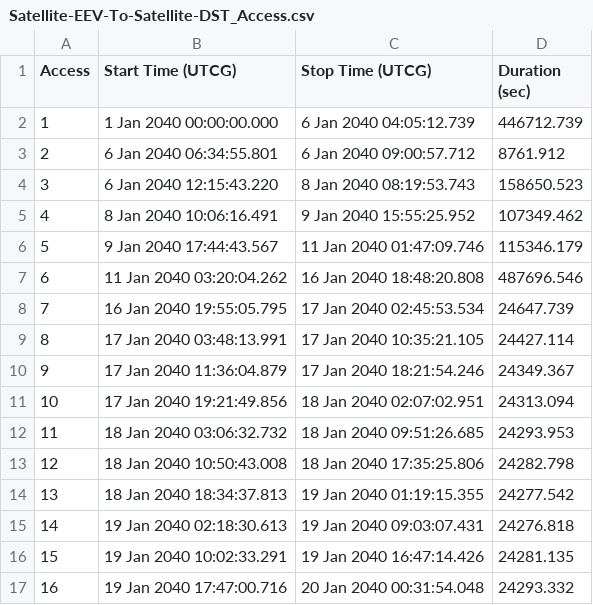
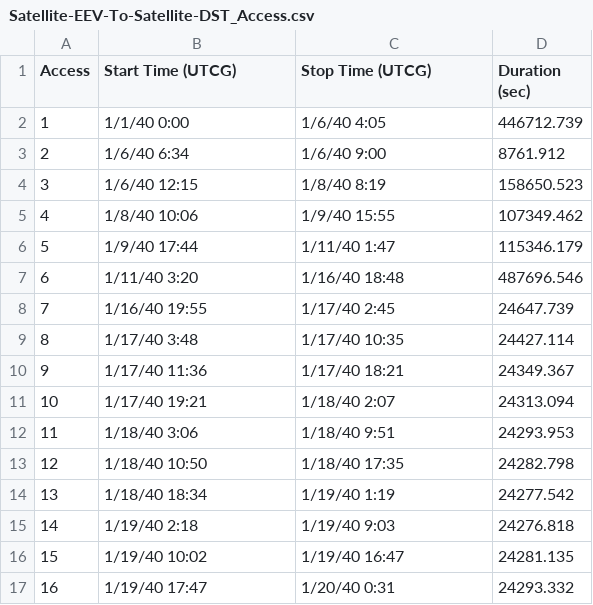
Before and after one commit to ndelurgio/AIAA_Space_Design_Competition_2021, a CSV file: EEV_Mars_Trajectory/Access/Satellite-EEV-To-Satellite-DST_Access.csv, drawn as a sheet; only a part is shown; the diff covers the shown part only.

```diff
--- a/EEV_Mars_Trajectory/Access/Satellite-EEV-To-Satellite-DST_Access.csv
+++ b/EEV_Mars_Trajectory/Access/Satellite-EEV-To-Satellite-DST_Access.csv
@@ -2,16 +2,16 @@
-1,1 Jan 2040 00:00:00.000,6 Jan 2040 04:05:12.739,446712.739
-2,6 Jan 2040 06:34:55.801,6 Jan 2040 09:00:57.712,8761.912
-3,6 Jan 2040 12:15:43.220,8 Jan 2040 08:19:53.743,158650.523
-4,8 Jan 2040 10:06:16.491,9 Jan 2040 15:55:25.952,107349.462
-5,9 Jan 2040 17:44:43.567,11 Jan 2040 01:47:09.746,115346.179
-6,11 Jan 2040 03:20:04.262,16 Jan 2040 18:48:20.808,487696.546
-7,16 Jan 2040 19:55:05.795,17 Jan 2040 02:45:53.534,24647.739
-8,17 Jan 2040 03:48:13.991,17 Jan 2040 10:35:21.105,24427.114
-9,17 Jan 2040 11:36:04.879,17 Jan 2040 18:21:54.246,24349.367
-10,17 Jan 2040 19:21:49.856,18 Jan 2040 02:07:02.951,24313.094
-11,18 Jan 2040 03:06:32.732,18 Jan 2040 09:51:26.685,24293.953
-12,18 Jan 2040 10:50:43.008,18 Jan 2040 17:35:25.806,24282.798
-13,18 Jan 2040 18:34:37.813,19 Jan 2040 01:19:15.355,24277.542
-14,19 Jan 2040 02:18:30.613,19 Jan 2040 09:03:07.431,24276.818
-15,19 Jan 2040 10:02:33.291,19 Jan 2040 16:47:14.426,24281.135
-16,19 Jan 2040 17:47:00.716,20 Jan 2040 00:31:54.048,24293.332
+1,1/1/40 0:00,1/6/40 4:05,446712.739
+2,1/6/40 6:34,1/6/40 9:00,8761.912
+3,1/6/40 12:15,1/8/40 8:19,158650.523
+4,1/8/40 10:06,1/9/40 15:55,107349.462
+5,1/9/40 17:44,1/11/40 1:47,115346.179
+6,1/11/40 3:20,1/16/40 18:48,487696.546
+7,1/16/40 19:55,1/17/40 2:45,24647.739
+8,1/17/40 3:48,1/17/40 10:35,24427.114
+9,1/17/40 11:36,1/17/40 18:21,24349.367
+10,1/17/40 19:21,1/18/40 2:07,24313.094
+11,1/18/40 3:06,1/18/40 9:51,24293.953
+12,1/18/40 10:50,1/18/40 17:35,24282.798
+13,1/18/40 18:34,1/19/40 1:19,24277.542
+14,1/19/40 2:18,1/19/40 9:03,24276.818
+15,1/19/40 10:02,1/19/40 16:47,24281.135
+16,1/19/40 17:47,1/20/40 0:31,24293.332
```
Also changed, not shown: 39 edited cells elsewhere in this file, EEV_Mars_Trajectory/Access/Target-ClustrillCrater-To-Satellite-DST_Access.csv, EEV_Mars_Trajectory/Access/Target-FlimnapCrater-To-Satellite-DST_Access.csv, 10 other files.
